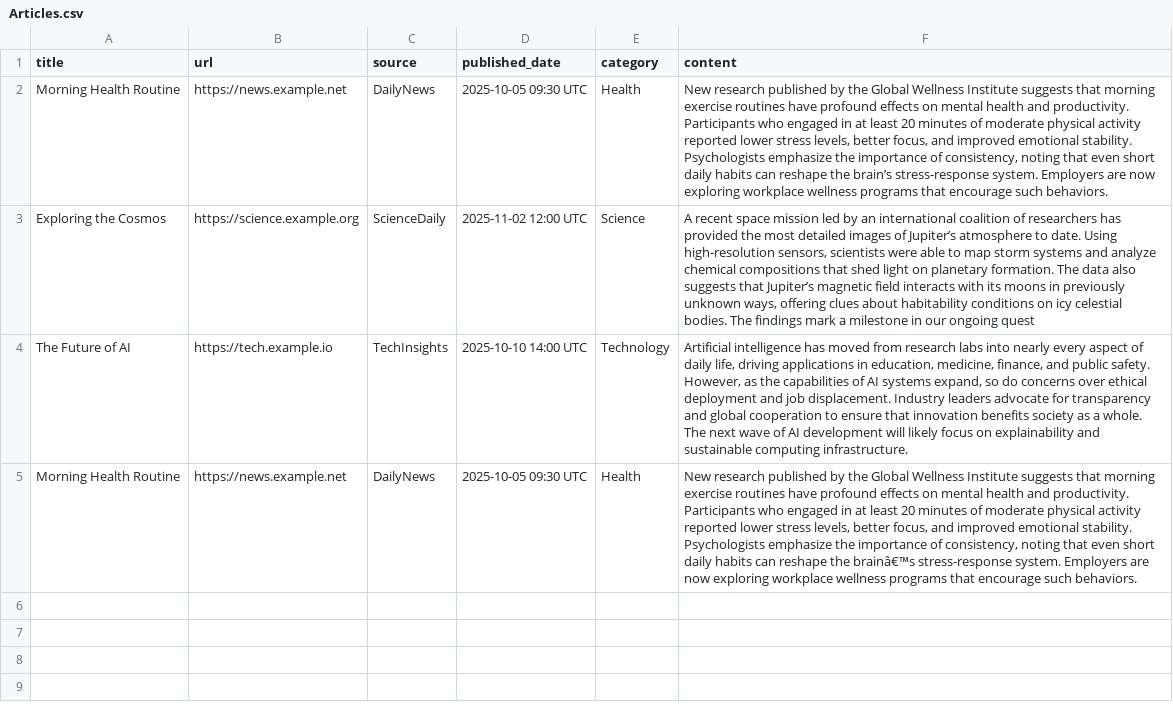
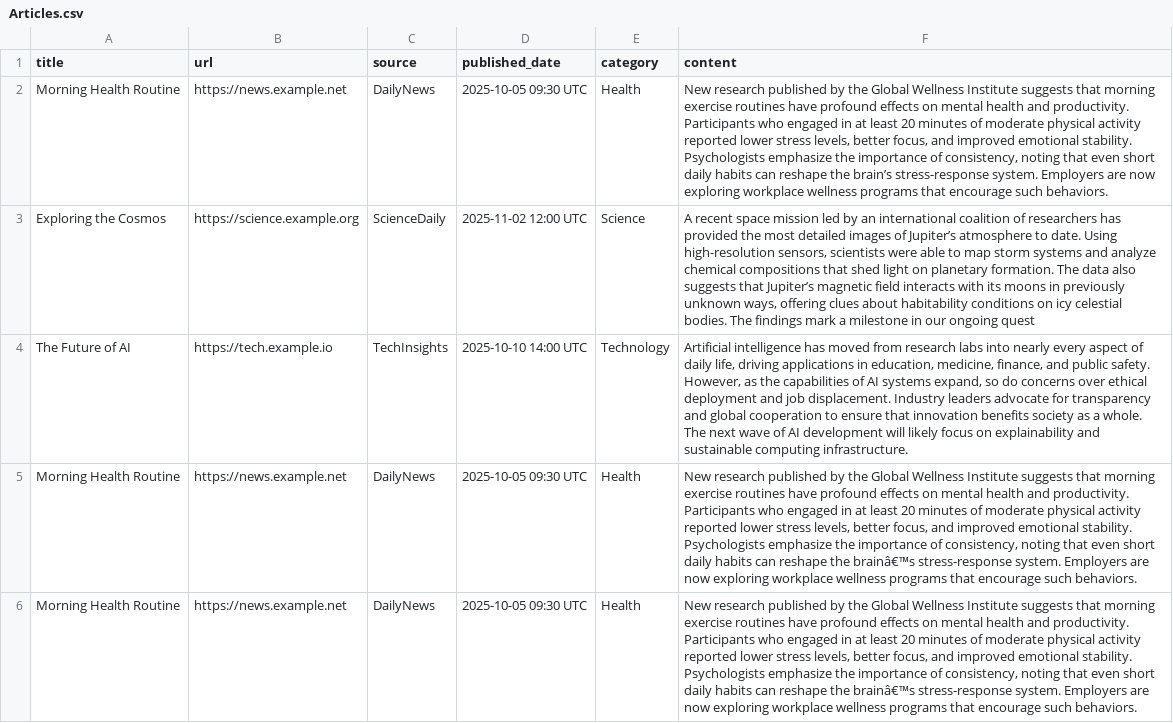
Before and after one commit to miriambenouaghrem/test_rep, a CSV file: Articles.csv, drawn as a sheet; the diff names each change by its address in the sheet, - before the commit and + after, or states it on an @@ line.

Commit message:
Update Articles.csv

```diff
--- a/Articles.csv
+++ b/Articles.csv
+row 6: Morning Health Routine | https://news.example.net | DailyNews | 2025-10-05 09:30 UTC | Health | New research published by the Global Wellness Institute suggests that morning exercise routines have profound effects on mental health and productivity. Participants who engaged in at least 20 minutes of moderate physical activity reported lower stress levels, better focus, and improved emotional stability. Psychologists emphasize the importance of consistency, noting that even short daily habits can reshape the brainâ€™s stress-response system. Employers are now exploring workplace wellness programs that encourage such behaviors.
```
